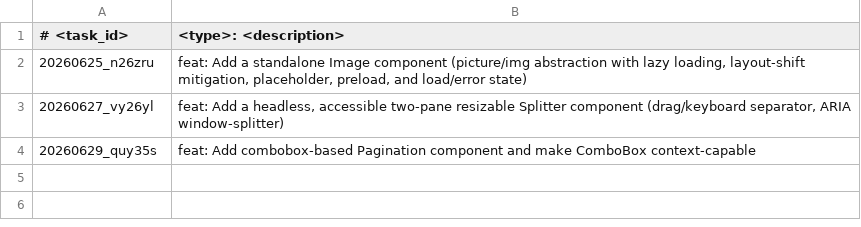
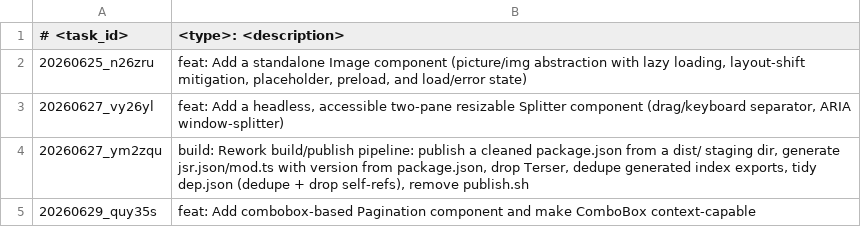
Before and after one commit to scirexs/svseeds-ui, a TSV file: .ws/task/INDEX.tsv, drawn as a sheet; the diff names each change by its address in the sheet, - before the commit and + after, or states it on an @@ line.

```diff
--- a/.ws/task/INDEX.tsv
+++ b/.ws/task/INDEX.tsv
+row 4: 20260627_ym2zqu | build: Rework build/publish pipeline: publish a cleaned package.json from a dist/ staging dir, generate jsr.json/mod.ts with version from package.json, drop Terser, dedupe generated index exports, tidy dep.json (dedupe + drop self-refs), remove publish.sh
```
Also changed, not shown: 1 other file.
